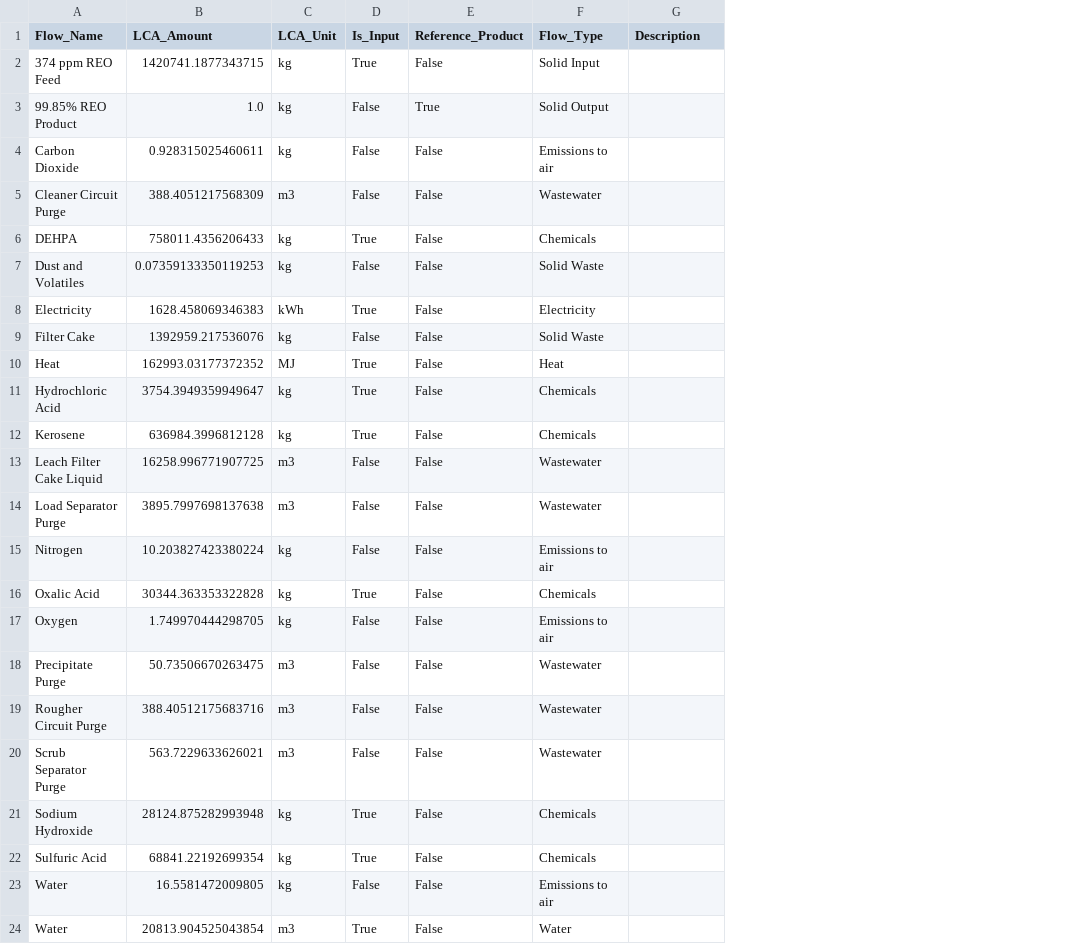
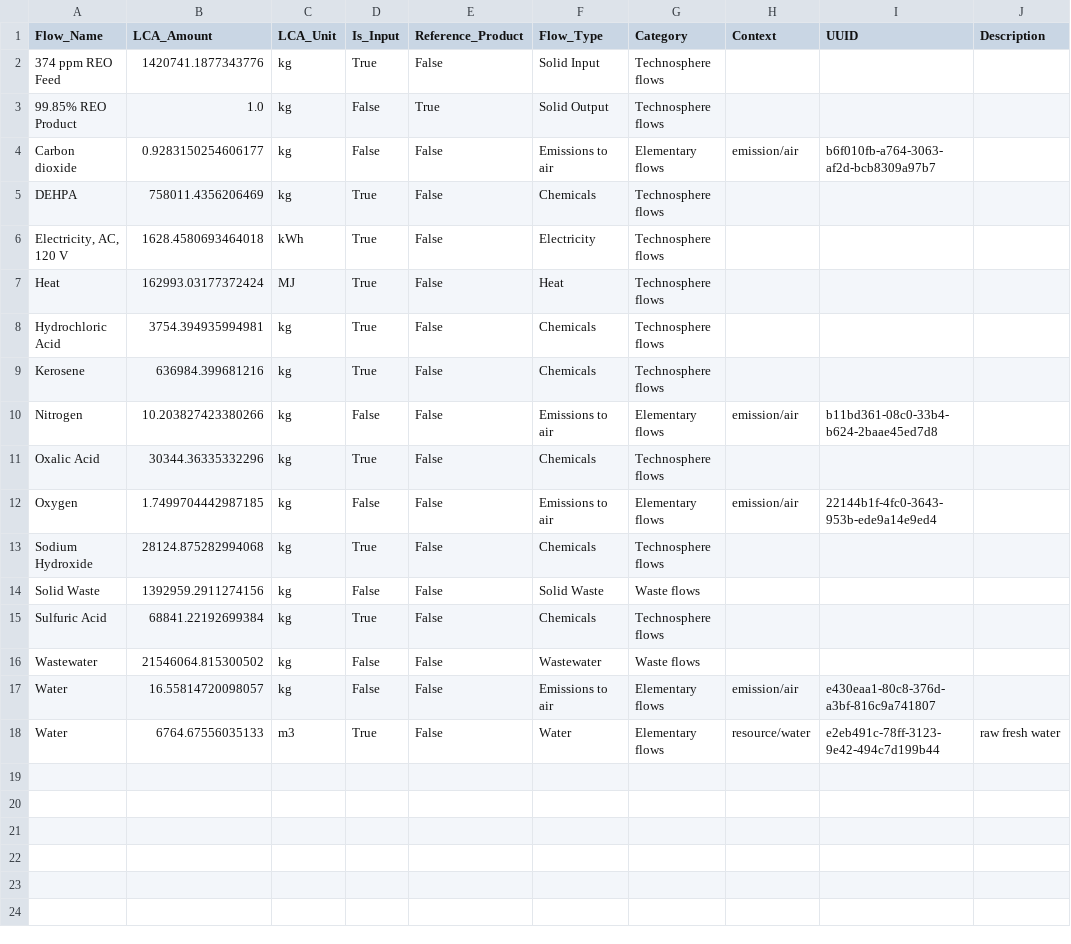
Before and after one commit to KeyLogicLCA/lca-prommis, a CSV file: output/lca_df_finalized.csv, drawn as a sheet; removed rows and columns are numbered as before the commit, all else as after; the diff names each change by its address in the sheet, - before the commit and + after, or states it on an @@ line.

Commit message:
Updated process creation function + minor updates - updated paths in ipynb file to match new structure - updated reference flow creation function to allow for the creation of a new flow or the use of an existing quantitative reference     - added new function to search for flows by keyword     - added function to create exchange for a flow and set it as quantitative reference     - added function to prompt user to enter keyword, return a list of product flows, and prompt user to select a flow     - updated create_new_process.py to implement new logic using the newly created functions

```diff
--- a/output/lca_df_finalized.csv
+++ b/output/lca_df_finalized.csv
+column G (Category), rows 2-13: Technosphere flows | Technosphere flows | Elementary flows | Technosphere flows | Technosphere flows | Technosphere flows | Technosphere flows | Technosphere flows | Elementary flows | Technosphere flows | Elementary flows | Technosphere flows; row 15: Technosphere flows; rows 17-18: Elementary flows | Elementary flows
+column H (Context), rows 4-12: emission/air |  |  |  |  |  | emission/air |  | emission/air; rows 17-18: emission/air | resource/water
+column I (UUID), rows 4-12: b6f010fb-a764-3063-af2d-bcb8309a97b7 |  |  |  |  |  | b11bd361-08c0-33b4-b624-2baae45ed7d8 |  | 22144b1f-4fc0-3643-953b-ede9a14e9ed4; rows 17-18: e430eaa1-80c8-376d-a3bf-816c9a741807 | e2eb491c-78ff-3123-9e42-494c7d199b44
-B2 (LCA_Amount): 1420741.1877343715
+B2 (LCA_Amount): 1420741.1877343776
-A4 (Flow_Name): Carbon Dioxide
+A4 (Flow_Name): Carbon dioxide
-B4 (LCA_Amount): 0.928315025460611
+B4 (LCA_Amount): 0.9283150254606177
-row 5: Cleaner Circuit Purge | 388.4051217568309 | m3 | False | False | Wastewater
-B5 (LCA_Amount): 758011.4356206433
+B5 (LCA_Amount): 758011.4356206469
-row 7: Dust and Volatiles | 0.07359133350119253 | kg | False | False | Solid Waste
-A6 (Flow_Name): Electricity
+A6 (Flow_Name): Electricity, AC, 120 V
-B6 (LCA_Amount): 1628.458069346383
+B6 (LCA_Amount): 1628.4580693464018
-row 9: Filter Cake | 1392959.217536076 | kg | False | False | Solid Waste
-B7 (LCA_Amount): 162993.03177372352
+B7 (LCA_Amount): 162993.03177372424
-B8 (LCA_Amount): 3754.3949359949647
+B8 (LCA_Amount): 3754.394935994981
-B9 (LCA_Amount): 636984.3996812128
+B9 (LCA_Amount): 636984.399681216
-row 13: Leach Filter Cake Liquid | 16258.996771907725 | m3 | False | False | Wastewater
-row 14: Load Separator Purge | 3895.7997698137638 | m3 | False | False | Wastewater
-B10 (LCA_Amount): 10.203827423380224
+B10 (LCA_Amount): 10.203827423380266
-B11 (LCA_Amount): 30344.363353322828
+B11 (LCA_Amount): 30344.36335332296
-B12 (LCA_Amount): 1.749970444298705
+B12 (LCA_Amount): 1.7499704442987185
-row 18: Precipitate Purge | 50.73506670263475 | m3 | False | False | Wastewater
-row 19: Rougher Circuit Purge | 388.40512175683716 | m3 | False | False | Wastewater
-row 20: Scrub Separator Purge | 563.7229633626021 | m3 | False | False | Wastewater
-B13 (LCA_Amount): 28124.875282993948
+B13 (LCA_Amount): 28124.875282994068
+row 14: Solid Waste | 1392959.2911274156 | kg | False | False | Solid Waste | Waste flows
-B15 (LCA_Amount): 68841.22192699354
+B15 (LCA_Amount): 68841.22192699384
+row 16: Wastewater | 21546064.815300502 | kg | False | False | Wastewater | Waste flows
-B17 (LCA_Amount): 16.5581472009805
+B17 (LCA_Amount): 16.55814720098057
-B18 (LCA_Amount): 20813.904525043854
+B18 (LCA_Amount): 6764.67556035133
-J18 (Description): (empty)
+J18 (Description): raw fresh water
```
Also changed, not shown: output/lca_df.csv, output/lca_df_converted.csv, 11 other files.
